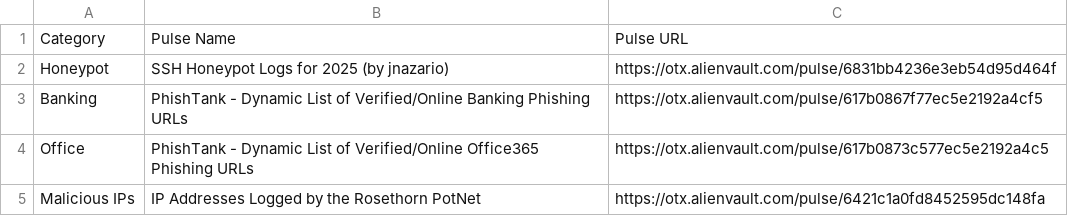
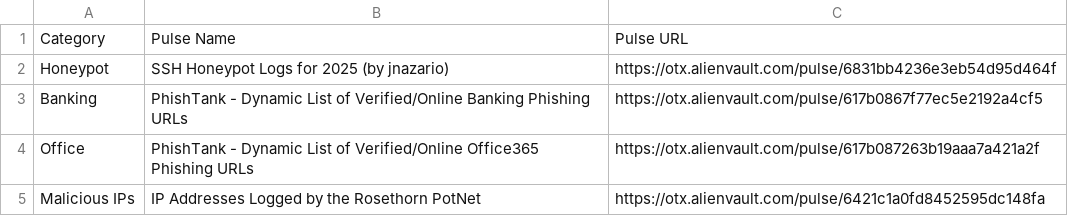
Before and after one commit to drod1107/threat-lens, a CSV file: data/pulse_list.csv, drawn as a sheet.

```diff
--- a/data/pulse_list.csv
+++ b/data/pulse_list.csv
@@ -3,3 +3,3 @@ Honeypot,SSH Honeypot Logs for 2025 (by jnazario),https://otx.alienvault.com/pul
 Banking,PhishTank - Dynamic List of Verified/Online Banking Phishing URLs,https://otx.alienvault.com/pulse/617b0867f77ec5e2192a4cf5
-Office,PhishTank - Dynamic List of Verified/Online Office365 Phishing URLs,https://otx.alienvault.com/pulse/617b0873c577ec5e2192a4c5
+Office,PhishTank - Dynamic List of Verified/Online Office365 Phishing URLs,https://otx.alienvault.com/pulse/617b087263b19aaa7a421a2f
 Malicious IPs,IP Addresses Logged by the Rosethorn PotNet,https://otx.alienvault.com/pulse/6421c1a0fd8452595dc148fa
```
Also changed, not shown: 18 other files.
